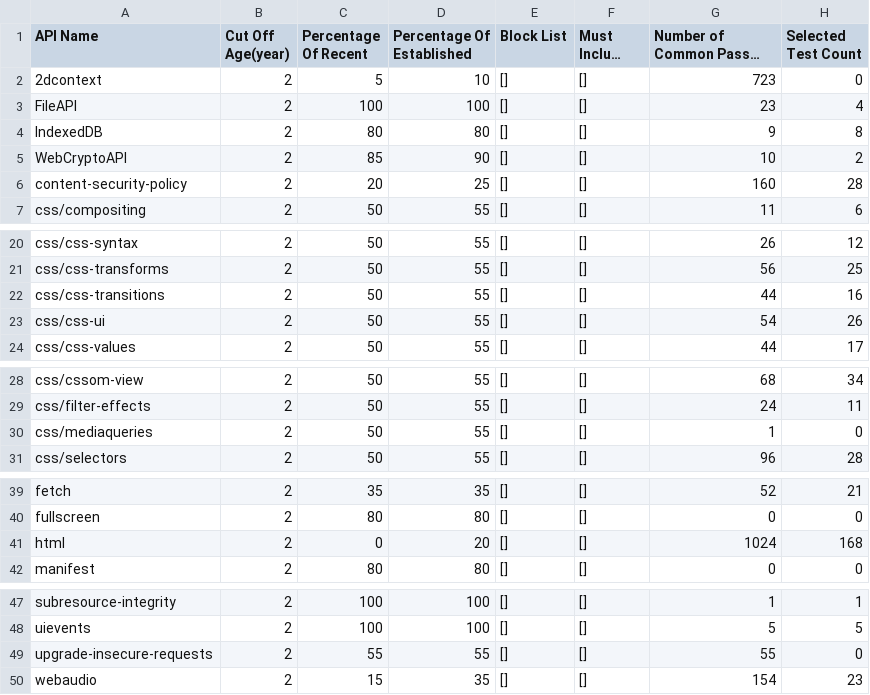
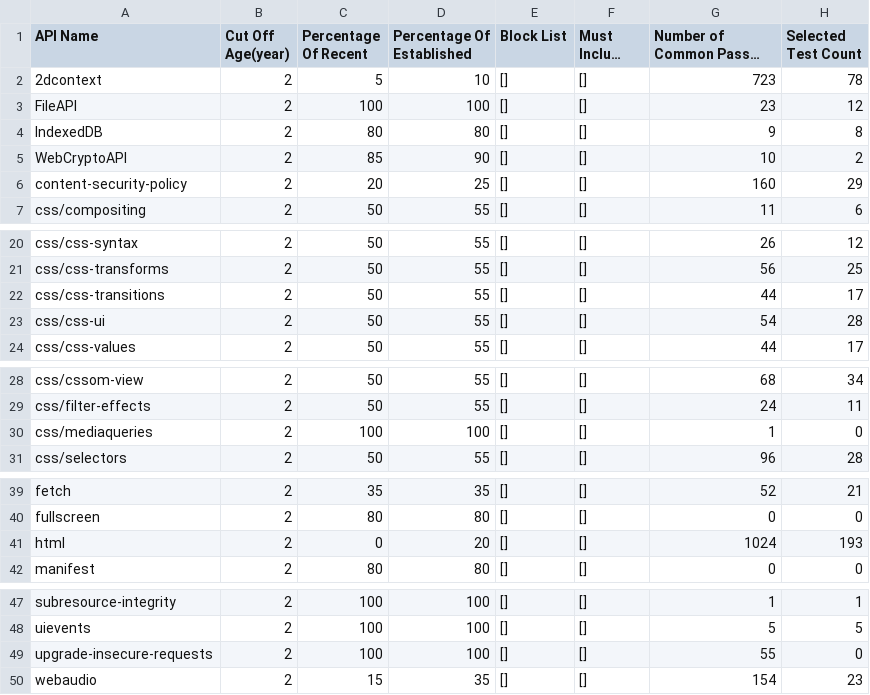
Before and after one commit to cta-wave/WMAS-subset, a CSV file: WMAS2019_subset_report.csv, drawn as a sheet; only a part is shown, gaps mark what is left out; long unchanged cells end in …; the diff covers the shown part only; the diff names each change by its address in the sheet, - before the commit and + after, or states it on an @@ line.

```diff
--- a/WMAS2019_subset_report.csv
+++ b/WMAS2019_subset_report.csv
-H2 (Selected Test Count): 0
+H2 (Selected Test Count): 78
-H3 (Selected Test Count): 4
+H3 (Selected Test Count): 12
-H6 (Selected Test Count): 28
+H6 (Selected Test Count): 29
-H22 (Selected Test Count): 16
+H22 (Selected Test Count): 17
-H23 (Selected Test Count): 26
+H23 (Selected Test Count): 28
-C30 (Percentage Of Recent): 50
+C30 (Percentage Of Recent): 100
-D30 (Percentage Of Established): 55
+D30 (Percentage Of Established): 100
-H41 (Selected Test Count): 168
+H41 (Selected Test Count): 193
-C49 (Percentage Of Recent): 55
+C49 (Percentage Of Recent): 100
-D49 (Percentage Of Established): 55
+D49 (Percentage Of Established): 100
```
Also changed, not shown: 1 edited cell elsewhere in this file, WMAS2018_subset_report.csv, WMAS2021_subset_report.csv, 9 other files.
